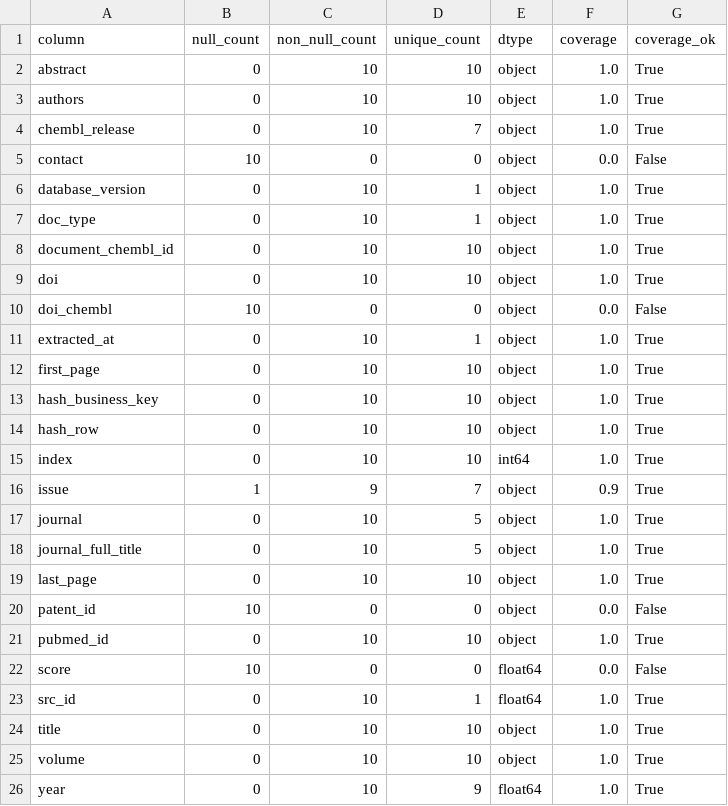
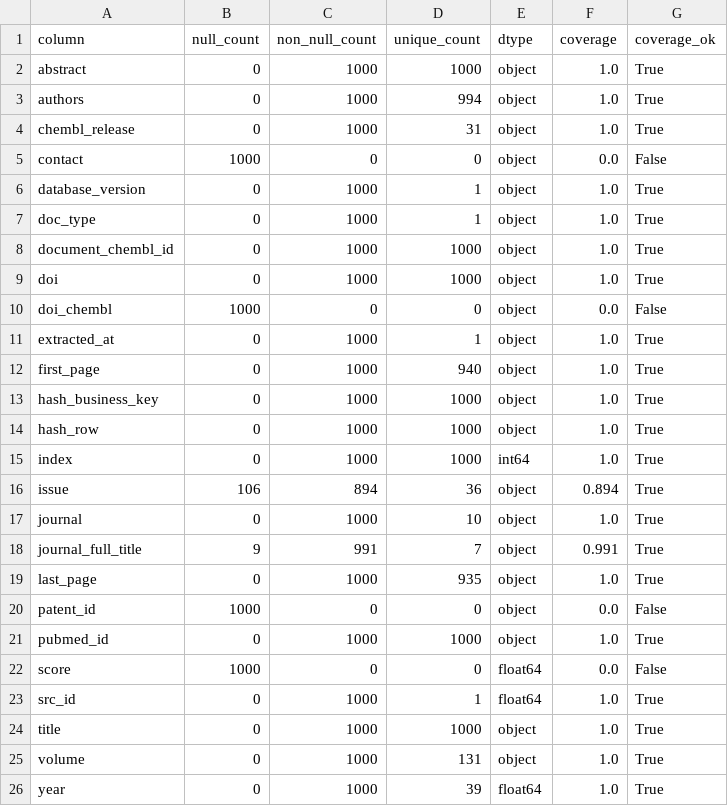
Before and after one commit to SatoryKono/BioactivityDataAcquisition, a CSV file: data/output/document/quality_report_table.csv, drawn as a sheet.

```diff
--- a/data/output/document/quality_report_table.csv
+++ b/data/output/document/quality_report_table.csv
@@ -1,26 +1,26 @@
 column,null_count,non_null_count,unique_count,dtype,coverage,coverage_ok
-abstract,0,10,10,object,1.0,True
-authors,0,10,10,object,1.0,True
-chembl_release,0,10,7,object,1.0,True
-contact,10,0,0,object,0.0,False
-database_version,0,10,1,object,1.0,True
-doc_type,0,10,1,object,1.0,True
-document_chembl_id,0,10,10,object,1.0,True
-doi,0,10,10,object,1.0,True
-doi_chembl,10,0,0,object,0.0,False
-extracted_at,0,10,1,object,1.0,True
-first_page,0,10,10,object,1.0,True
-hash_business_key,0,10,10,object,1.0,True
-hash_row,0,10,10,object,1.0,True
-index,0,10,10,int64,1.0,True
-issue,1,9,7,object,0.9,True
-journal,0,10,5,object,1.0,True
-journal_full_title,0,10,5,object,1.0,True
-last_page,0,10,10,object,1.0,True
-patent_id,10,0,0,object,0.0,False
-pubmed_id,0,10,10,object,1.0,True
-score,10,0,0,float64,0.0,False
-src_id,0,10,1,float64,1.0,True
-title,0,10,10,object,1.0,True
-volume,0,10,10,object,1.0,True
-year,0,10,9,float64,1.0,True
+abstract,0,1000,1000,object,1.0,True
+authors,0,1000,994,object,1.0,True
+chembl_release,0,1000,31,object,1.0,True
+contact,1000,0,0,object,0.0,False
+database_version,0,1000,1,object,1.0,True
+doc_type,0,1000,1,object,1.0,True
+document_chembl_id,0,1000,1000,object,1.0,True
+doi,0,1000,1000,object,1.0,True
+doi_chembl,1000,0,0,object,0.0,False
+extracted_at,0,1000,1,object,1.0,True
+first_page,0,1000,940,object,1.0,True
+hash_business_key,0,1000,1000,object,1.0,True
+hash_row,0,1000,1000,object,1.0,True
+index,0,1000,1000,int64,1.0,True
+issue,106,894,36,object,0.894,True
+journal,0,1000,10,object,1.0,True
+journal_full_title,9,991,7,object,0.991,True
+last_page,0,1000,935,object,1.0,True
+patent_id,1000,0,0,object,0.0,False
+pubmed_id,0,1000,1000,object,1.0,True
+score,1000,0,0,float64,0.0,False
+src_id,0,1000,1,float64,1.0,True
+title,0,1000,1000,object,1.0,True
+volume,0,1000,131,object,1.0,True
+year,0,1000,39,float64,1.0,True
```
Also changed, not shown: 3 other files.
